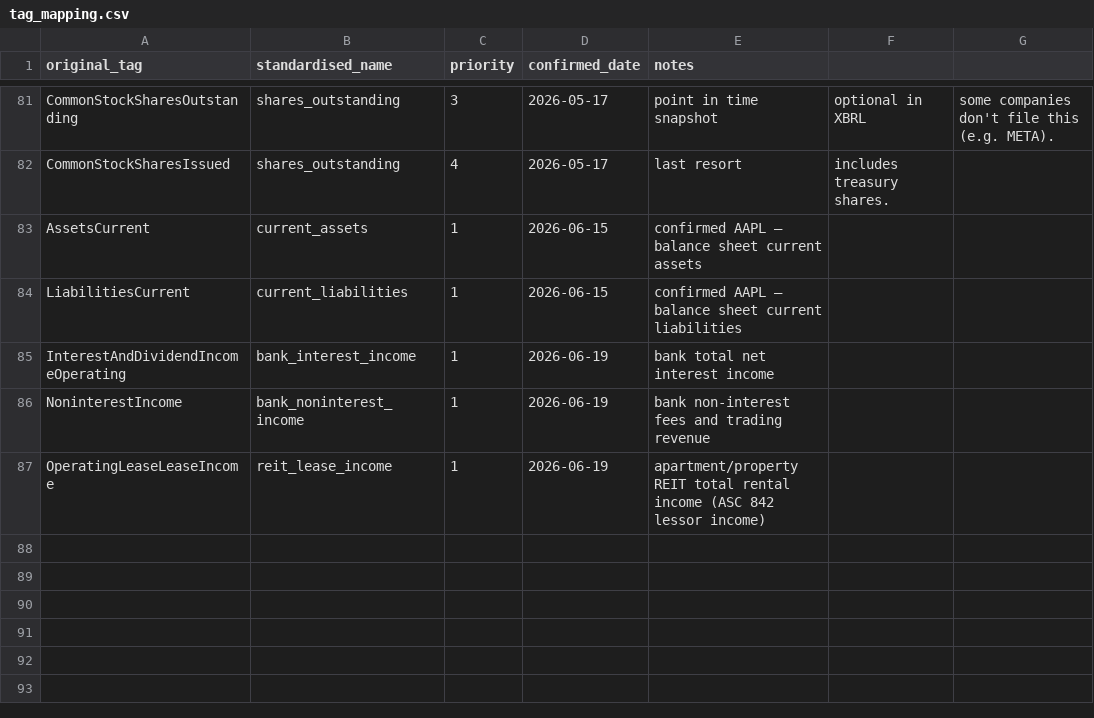
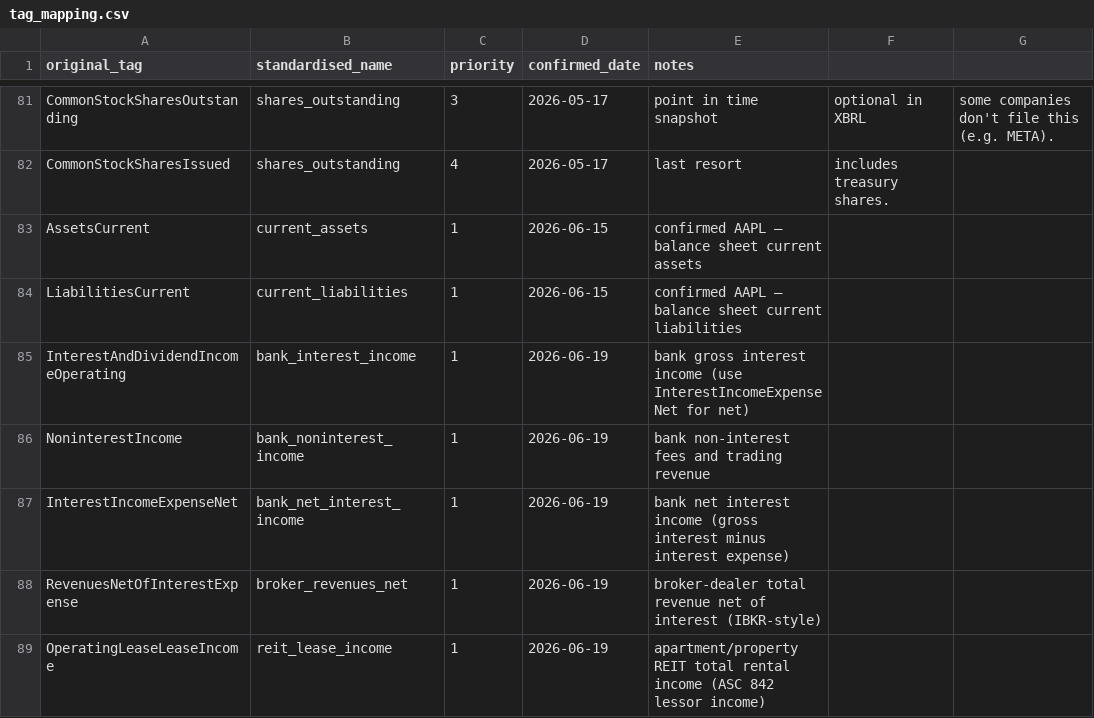
Before and after one commit to stocksnack88/stocksnack.app, a CSV file: pipeline/sec/tag_mapping.csv, drawn as a sheet; only a part is shown, gaps mark what is left out.

```diff
--- a/pipeline/sec/tag_mapping.csv
+++ b/pipeline/sec/tag_mapping.csv
@@ -84,4 +84,6 @@ AssetsCurrent,current_assets,1,2026-06-15,confirmed AAPL — balance sheet curre
 LiabilitiesCurrent,current_liabilities,1,2026-06-15,confirmed AAPL — balance sheet current liabilities
-InterestAndDividendIncomeOperating,bank_interest_income,1,2026-06-19,bank total net interest income
+InterestAndDividendIncomeOperating,bank_interest_income,1,2026-06-19,bank gross interest income (use InterestIncomeExpenseNet for net)
 NoninterestIncome,bank_noninterest_income,1,2026-06-19,bank non-interest fees and trading revenue
+InterestIncomeExpenseNet,bank_net_interest_income,1,2026-06-19,bank net interest income (gross interest minus interest expense)
+RevenuesNetOfInterestExpense,broker_revenues_net,1,2026-06-19,broker-dealer total revenue net of interest (IBKR-style)
 OperatingLeaseLeaseIncome,reit_lease_income,1,2026-06-19,apartment/property REIT total rental income (ASC 842 lessor income)
```
Also changed, not shown: 2 other files.
